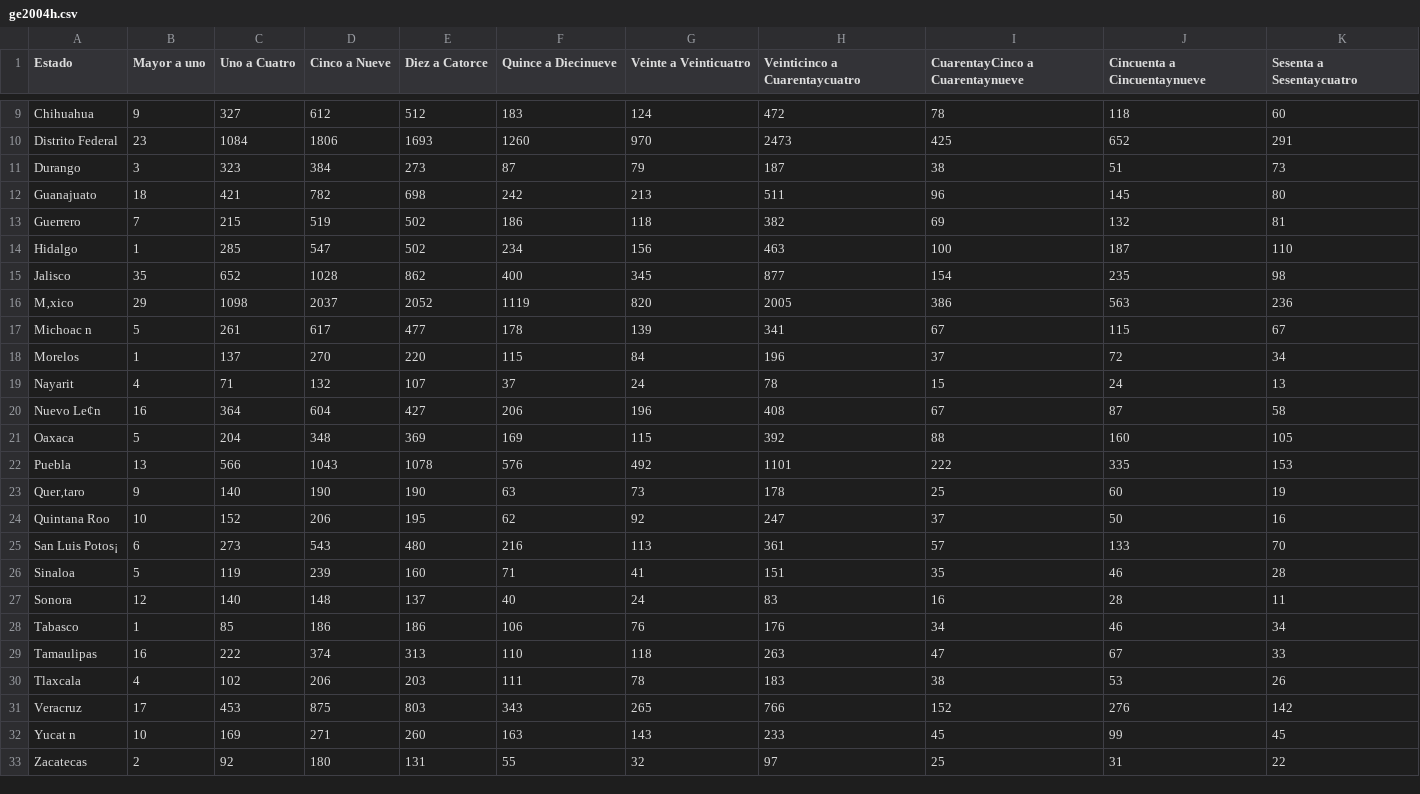
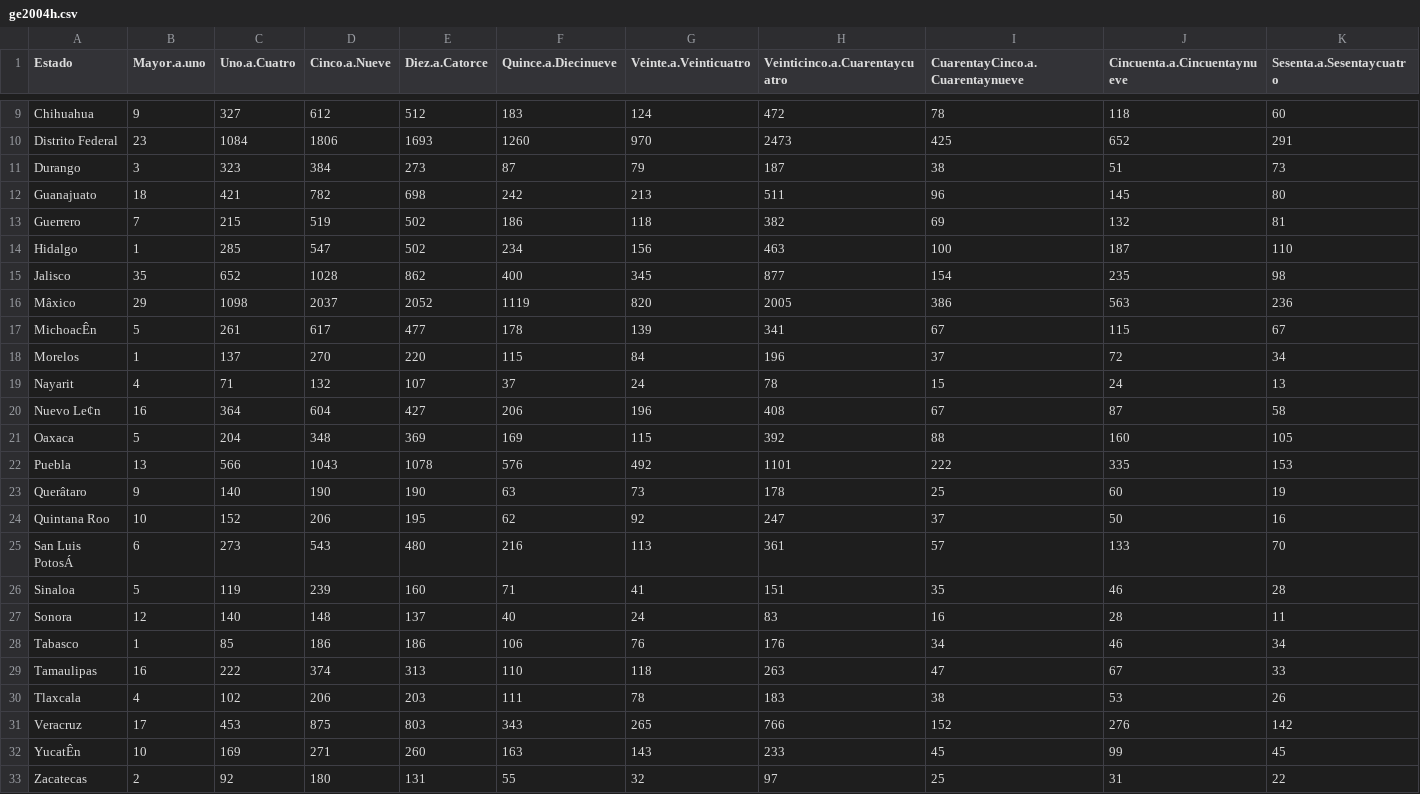
Before and after one commit to BernardoMB/MordedurasPerro, a CSV file: Data/CSV/GrupoDeEdad/Hombres/ge2004h.csv, drawn as a sheet; only a part is shown, gaps mark what is left out; the diff covers the shown part only; the diff names each change by its address in the sheet, - before the commit and + after, or states it on an @@ line.

```diff
--- a/Data/CSV/GrupoDeEdad/Hombres/ge2004h.csv
+++ b/Data/CSV/GrupoDeEdad/Hombres/ge2004h.csv
-B1: Mayor a uno
+B1: Mayor.a.uno
-C1: Uno a Cuatro
+C1: Uno.a.Cuatro
-D1: Cinco a Nueve
+D1: Cinco.a.Nueve
-E1: Diez a Catorce
+E1: Diez.a.Catorce
-F1: Quince a Diecinueve
+F1: Quince.a.Diecinueve
-G1: Veinte a Veinticuatro
+G1: Veinte.a.Veinticuatro
-H1: Veinticinco a Cuarentaycuatro
+H1: Veinticinco.a.Cuarentaycuatro
-I1: CuarentayCinco a Cuarentaynueve
+I1: CuarentayCinco.a.Cuarentaynueve
-J1: Cincuenta a Cincuentaynueve
+J1: Cincuenta.a.Cincuentaynueve
-K1: Sesenta a Sesentaycuatro
+K1: Sesenta.a.Sesentaycuatro
-A16 (Estado): M‚xico
+A16 (Estado): Mâxico
-A17 (Estado): Michoac n
+A17 (Estado): MichoacÊn
-A23 (Estado): Quer‚taro
+A23 (Estado): Querâtaro
-A25 (Estado): San Luis Potos¡
+A25 (Estado): San Luis PotosÁ
-A32 (Estado): Yucat n
+A32 (Estado): YucatÊn
```
Also changed, not shown: 2 edited cells elsewhere in this file, Data/CSV/GrupoDeEdad/General/ge2004g.csv, Data/CSV/GrupoDeEdad/Hombres/ge2005h.csv, 35 other files.
